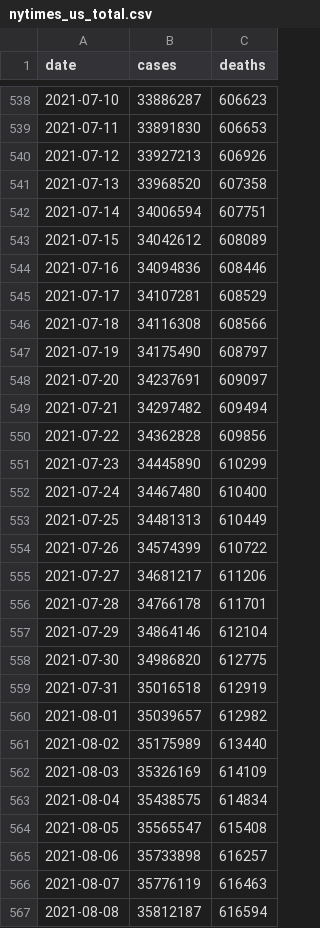
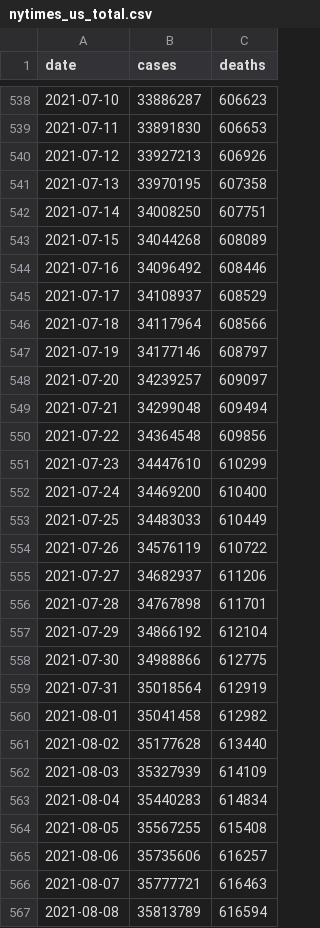
Before and after one commit to BarbaricEric/COVID-19-Tracker, a CSV file: nytimes_covid_19_data/nytimes_us_total.csv, drawn as a sheet; only a part is shown, gaps mark what is left out; the diff covers the shown part only.

Commit message:
Update nytimes_us_total.csv

```diff
--- a/nytimes_covid_19_data/nytimes_us_total.csv
+++ b/nytimes_covid_19_data/nytimes_us_total.csv
@@ -540,28 +540,28 @@ date,cases,deaths
 2021-07-12,33927213,606926
-2021-07-13,33968520,607358
-2021-07-14,34006594,607751
-2021-07-15,34042612,608089
-2021-07-16,34094836,608446
-2021-07-17,34107281,608529
-2021-07-18,34116308,608566
-2021-07-19,34175490,608797
-2021-07-20,34237691,609097
-2021-07-21,34297482,609494
-2021-07-22,34362828,609856
-2021-07-23,34445890,610299
-2021-07-24,34467480,610400
-2021-07-25,34481313,610449
-2021-07-26,34574399,610722
-2021-07-27,34681217,611206
-2021-07-28,34766178,611701
-2021-07-29,34864146,612104
-2021-07-30,34986820,612775
-2021-07-31,35016518,612919
-2021-08-01,35039657,612982
-2021-08-02,35175989,613440
-2021-08-03,35326169,614109
-2021-08-04,35438575,614834
-2021-08-05,35565547,615408
-2021-08-06,35733898,616257
-2021-08-07,35776119,616463
-2021-08-08,35812187,616594
+2021-07-13,33970195,607358
+2021-07-14,34008250,607751
+2021-07-15,34044268,608089
+2021-07-16,34096492,608446
+2021-07-17,34108937,608529
+2021-07-18,34117964,608566
+2021-07-19,34177146,608797
+2021-07-20,34239257,609097
+2021-07-21,34299048,609494
+2021-07-22,34364548,609856
+2021-07-23,34447610,610299
+2021-07-24,34469200,610400
+2021-07-25,34483033,610449
+2021-07-26,34576119,610722
+2021-07-27,34682937,611206
+2021-07-28,34767898,611701
+2021-07-29,34866192,612104
+2021-07-30,34988866,612775
+2021-07-31,35018564,612919
+2021-08-01,35041458,612982
+2021-08-02,35177628,613440
+2021-08-03,35327939,614109
+2021-08-04,35440283,614834
+2021-08-05,35567255,615408
+2021-08-06,35735606,616257
+2021-08-07,35777721,616463
+2021-08-08,35813789,616594
```
Also changed, not shown: 1 added row and 9 edited cells elsewhere in this file.
